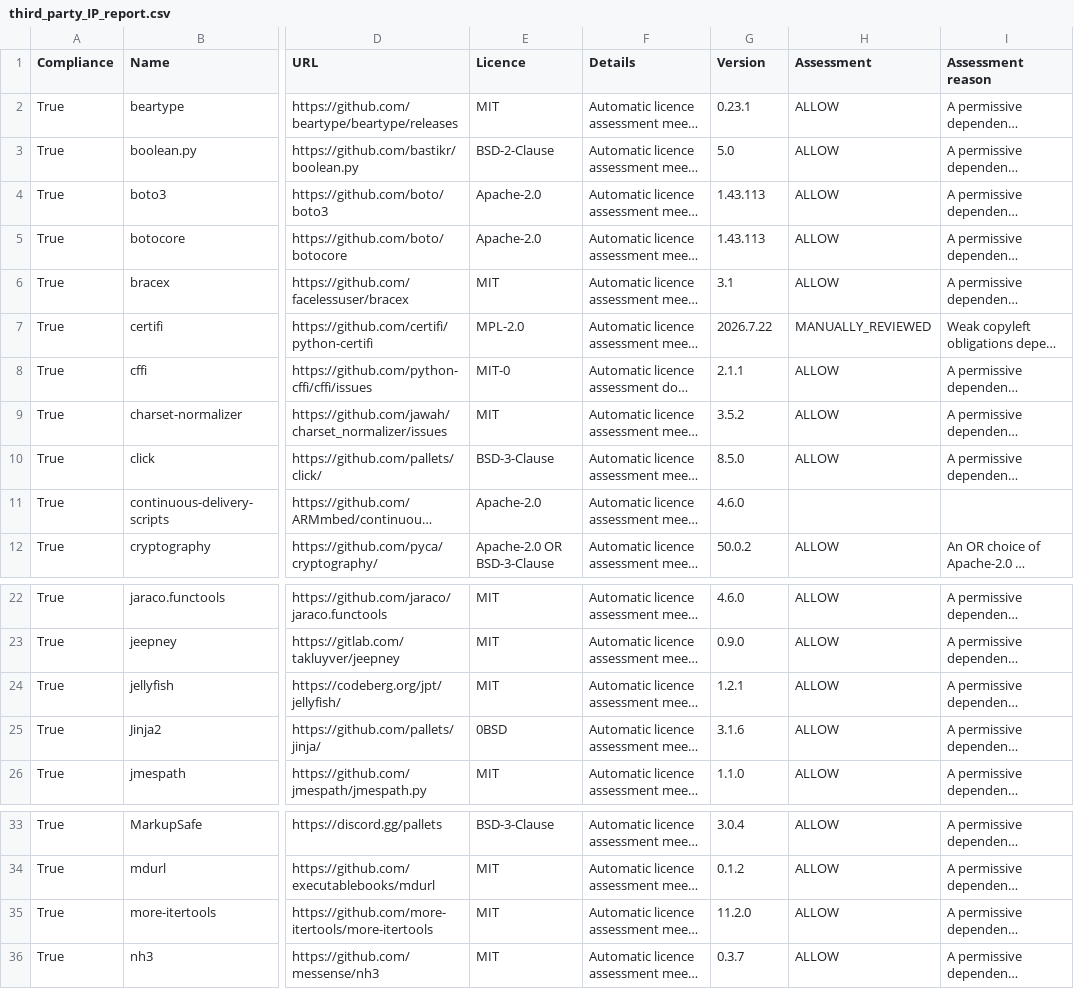
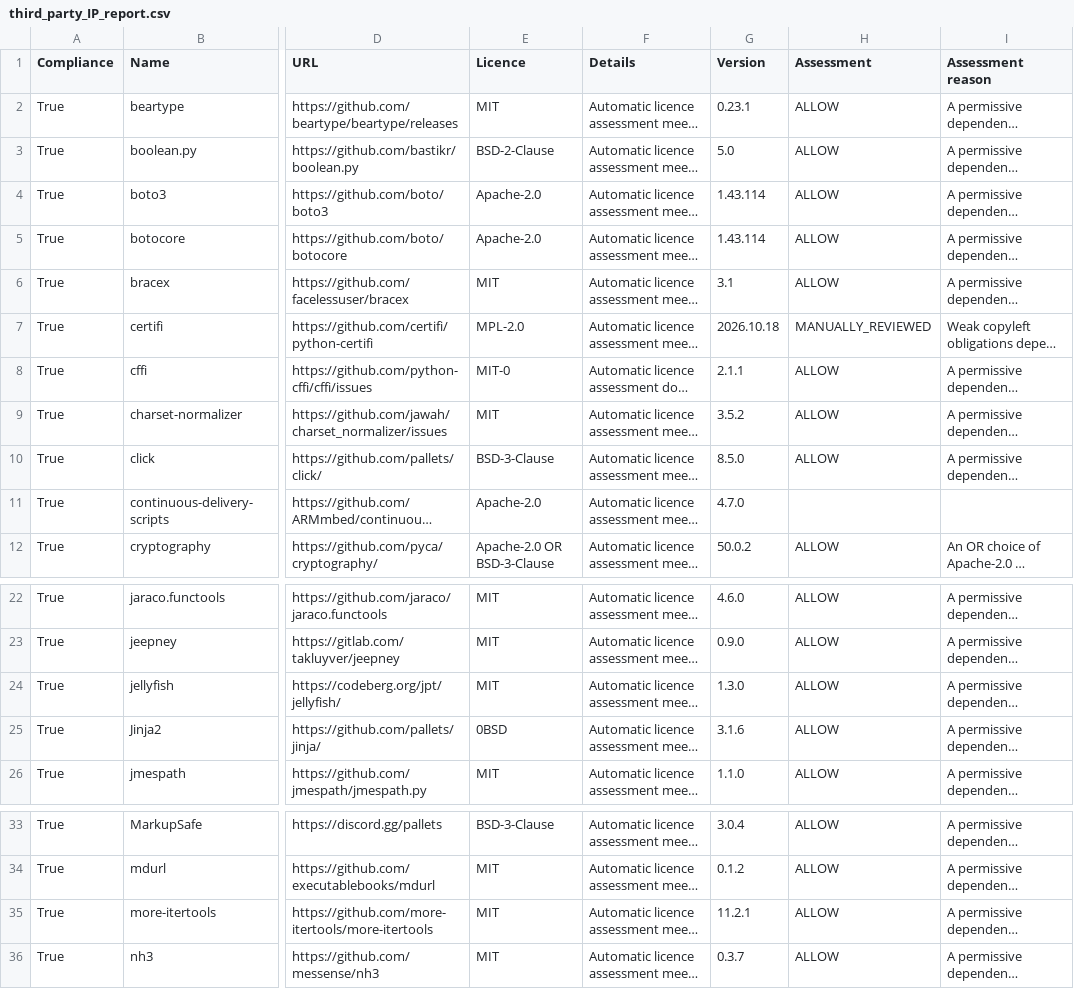
Before and after one commit to ARMmbed/continuous-delivery-scripts, a CSV file: docs/third_party_IP_report.csv, drawn as a sheet; only a part is shown, gaps mark what is left out; long unchanged cells end in …; the diff names each change by its address in the sheet, - before the commit and + after, or states it on an @@ line.

Commit message:
🚀 releasing version 4.8.0 @ 2026-10-19 13:43 [skip ci]

```diff
--- a/docs/third_party_IP_report.csv
+++ b/docs/third_party_IP_report.csv
-G4:G5 (Version): 1.43.113
+G4:G5 (Version): 1.43.114
-G7 (Version): 2026.7.22
+G7 (Version): 2026.10.18
-G11 (Version): 4.6.0
+G11 (Version): 4.7.0
-G24 (Version): 1.2.1
+G24 (Version): 1.3.0
-G35 (Version): 11.2.0
+G35 (Version): 11.2.1
```
Also changed, not shown: 32 other files.
